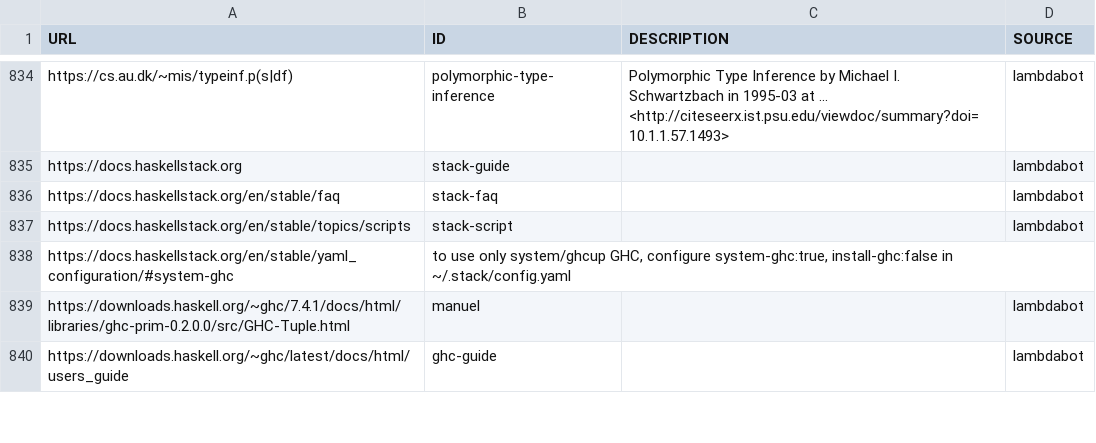
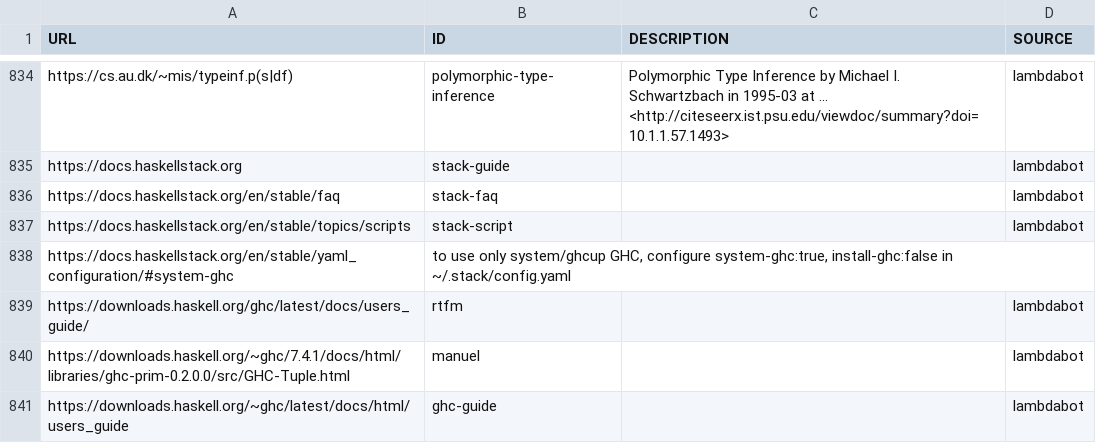
Before and after one commit to simonmichael/haskell-links-data, a TSV file: lambdabot.tsv, drawn as a sheet; only a part is shown, gaps mark what is left out; the diff names each change by its address in the sheet, - before the commit and + after, or states it on an @@ line.

Commit message:
update lambdabot

```diff
--- a/lambdabot.tsv
+++ b/lambdabot.tsv
+row 839: https://downloads.haskell.org/ghc/latest/docs/users_guide/ | rtfm |  | lambdabot
```
